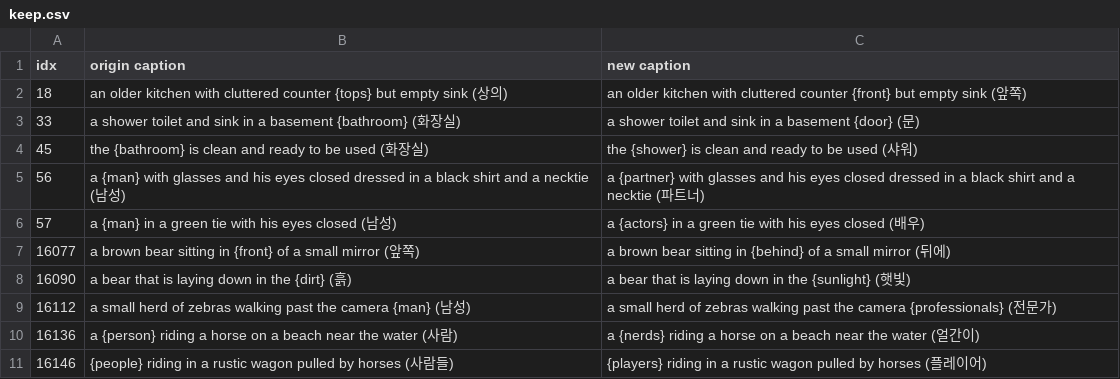
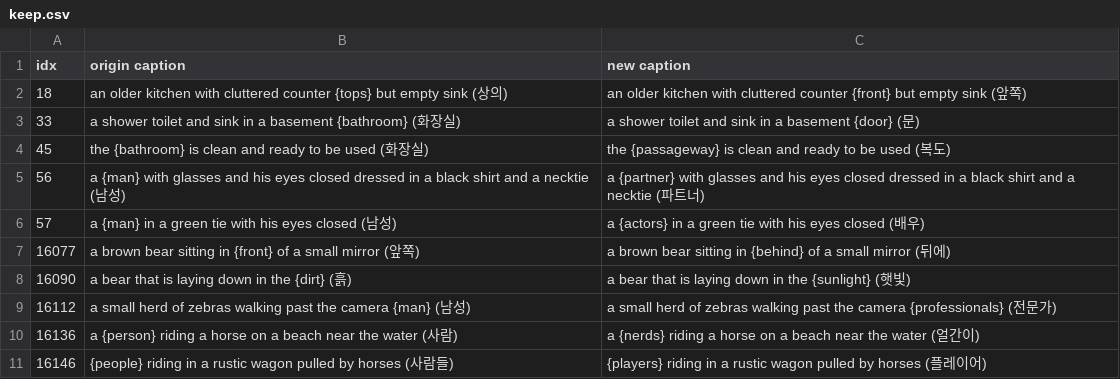
Before and after one commit to YHaJung/RoCOCO_datacheck, a CSV file: data_check/keep.csv, drawn as a sheet; only a part is shown.

```diff
--- a/data_check/keep.csv
+++ b/data_check/keep.csv
@@ -3,3 +3,3 @@ idx,origin caption,new caption
 33,a shower toilet and sink in a basement {bathroom} (화장실),a shower toilet and sink in a basement {door} (문)
-45,the {bathroom} is clean and ready to be used (화장실),the {shower} is clean and ready to be used (샤워)
+45,the {bathroom} is clean and ready to be used (화장실),the {passageway} is clean and ready to be used (복도)
 56,a {man} with glasses and his eyes closed dressed in a black shirt and a necktie (남성),a {partner} with glasses and his eyes closed dressed in a black shirt and a necktie (파트너)
```
Also changed, not shown: 7 other files.
